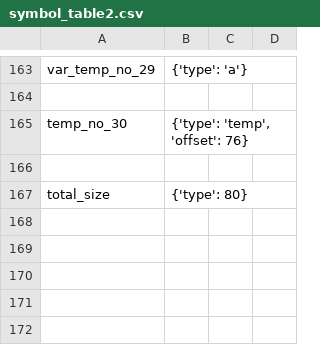
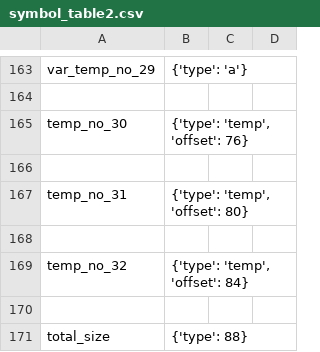
Before and after one commit to nibir8-source/Group_5_CS335_Project, a CSV file: src/symbol_table2.csv, drawn as a sheet; only a part is shown, gaps mark what is left out.

```diff
--- a/src/symbol_table2.csv
+++ b/src/symbol_table2.csv
@@ -166,2 +166,6 @@ temp_no_30,"{'type': 'temp', 'offset': 76}"
 
-total_size,{'type': 80}
+temp_no_31,"{'type': 'temp', 'offset': 80}"
+
+temp_no_32,"{'type': 'temp', 'offset': 84}"
+
+total_size,{'type': 88}
```
Also changed, not shown: src/symbol_table.csv, 6 other files.
